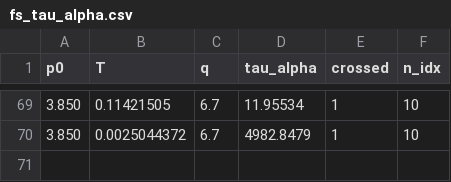
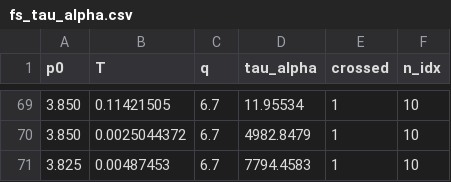
Before and after one commit to ChenglingL/cellGPU, a CSV file: glassyDynamicsProject/analyseScripts/vertexTauAlpha/vertexModel_productionFs/fs_tau_alpha.csv, drawn as a sheet; only a part is shown, gaps mark what is left out; the diff names each change by its address in the sheet, - before the commit and + after, or states it on an @@ line.

```diff
--- a/glassyDynamicsProject/analyseScripts/vertexTauAlpha/vertexModel_productionFs/fs_tau_alpha.csv
+++ b/glassyDynamicsProject/analyseScripts/vertexTauAlpha/vertexModel_productionFs/fs_tau_alpha.csv
+row 71: 3.825 | 0.00487453 | 6.7 | 7794.4583 | 1 | 10
```
Also changed, not shown: glassyDynamicsProject/analyseScripts/vertexTauAlpha/vertexModel_productionFs/round2/kww_global_collapse_rms.csv, glassyDynamicsProject/analyseScripts/vertexTauAlpha/vertexModel_productionFs/round2/kww_global_tau.csv, 15 other files.
